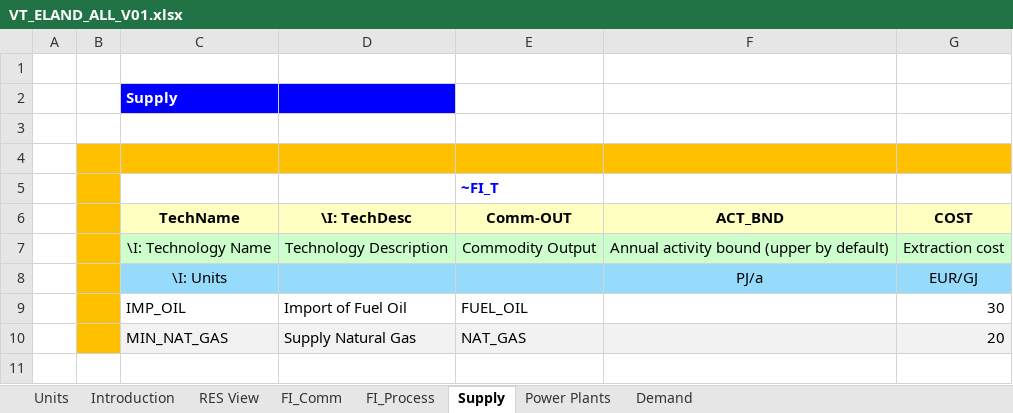
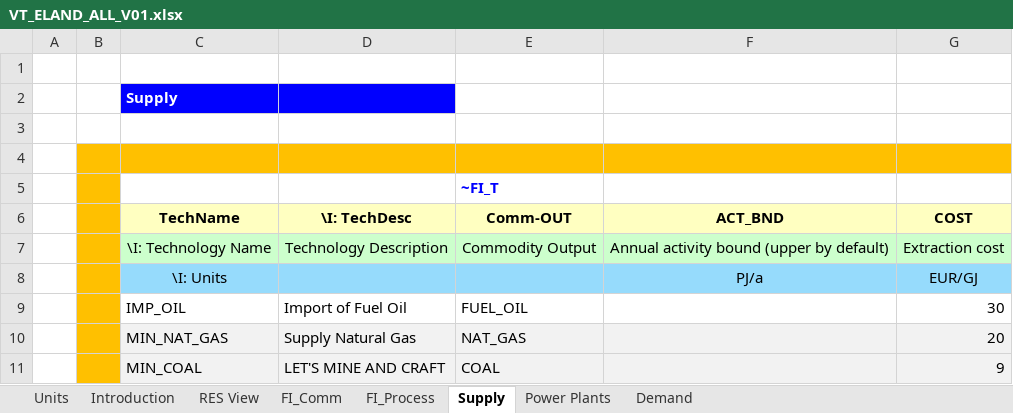
Before and after one commit to mbsych/larry, an Excel workbook: VT_ELAND_ALL_V01.xlsx, sheet Supply, drawn as a sheet; values as stored, in another font and other column widths than the file's, no borders; the diff names each change by its address in the sheet, - before the commit and + after, or states it on an @@ line.

```diff
--- a/VT_ELAND_ALL_V01.xlsx (sheet Supply)
+++ b/VT_ELAND_ALL_V01.xlsx (sheet Supply)
+row 11:  |  | MIN_COAL | LET'S MINE AND CRAFT | COAL |  | 9
```
Also changed, not shown: sheet FI_Process, sheet Power Plants, sheet FI_Comm, formulas that keep their value, charts or pictures.
